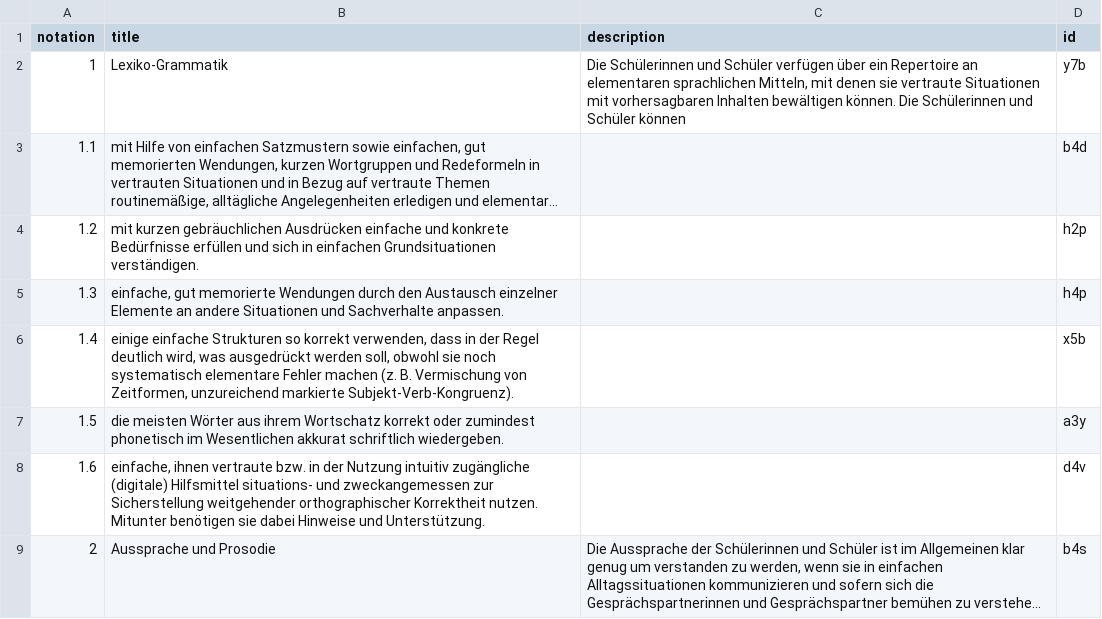
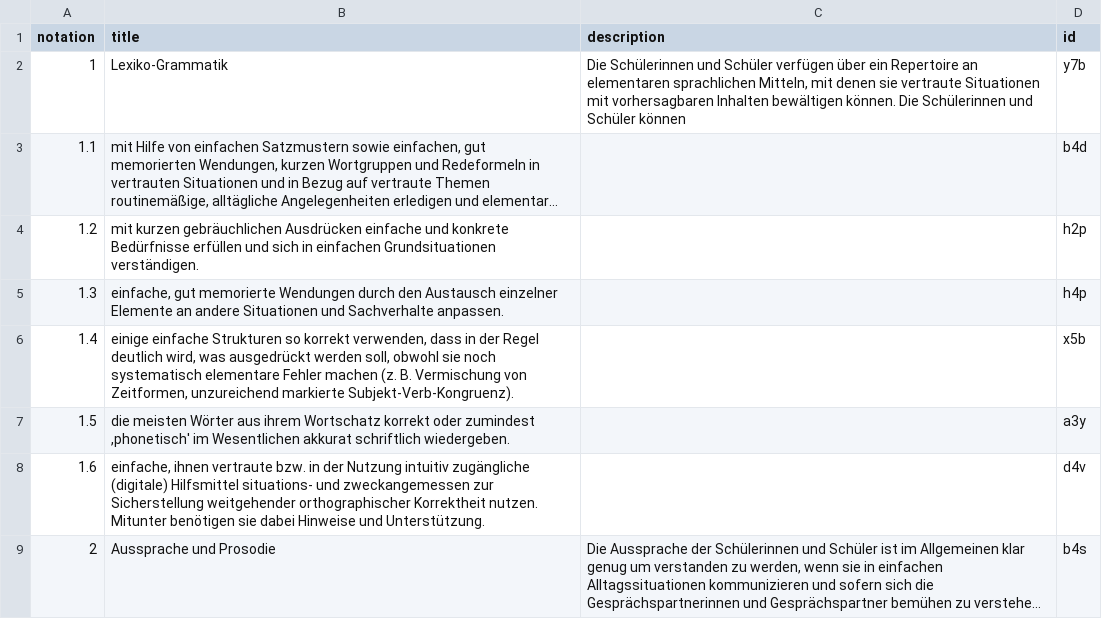
Before and after one commit to iqb-vocabs/v56, a CSV file: csv/ve_ESA_Verfuegen_ueber_sprachliche_Mittel.csv, drawn as a sheet; long unchanged cells end in ….

Commit message:
add quote phonetisch

```diff
--- a/csv/ve_ESA_Verfuegen_ueber_sprachliche_Mittel.csv
+++ b/csv/ve_ESA_Verfuegen_ueber_sprachliche_Mittel.csv
@@ -6,3 +6,3 @@
 "1.4","einige einfache Strukturen so korrekt verwenden, dass in der Regel deutlich wird, was ausgedrückt werden soll, obwohl sie noch systematisch elementare Fehler machen (z. B. Vermischung von Zeitformen, unzureichend markierte Subjekt-Verb-Kongruenz).","","x5b"
-"1.5","die meisten Wörter aus ihrem Wortschatz korrekt oder zumindest phonetisch im Wesentlichen akkurat schriftlich wiedergeben.","","a3y"
+"1.5","die meisten Wörter aus ihrem Wortschatz korrekt oder zumindest ,phonetisch' im Wesentlichen akkurat schriftlich wiedergeben.","","a3y"
 "1.6","einfache, ihnen vertraute bzw. in der Nutzung intuitiv zugängliche (digitale) Hilfsmittel situations- und zweckangemessen zur Sicherstellung weitgehender orthographischer Korrektheit nutzen. Mitunter benötigen sie dabei Hinweise und Unterstützung.","","d4v"
```
Also changed, not shown: 2 other files.
